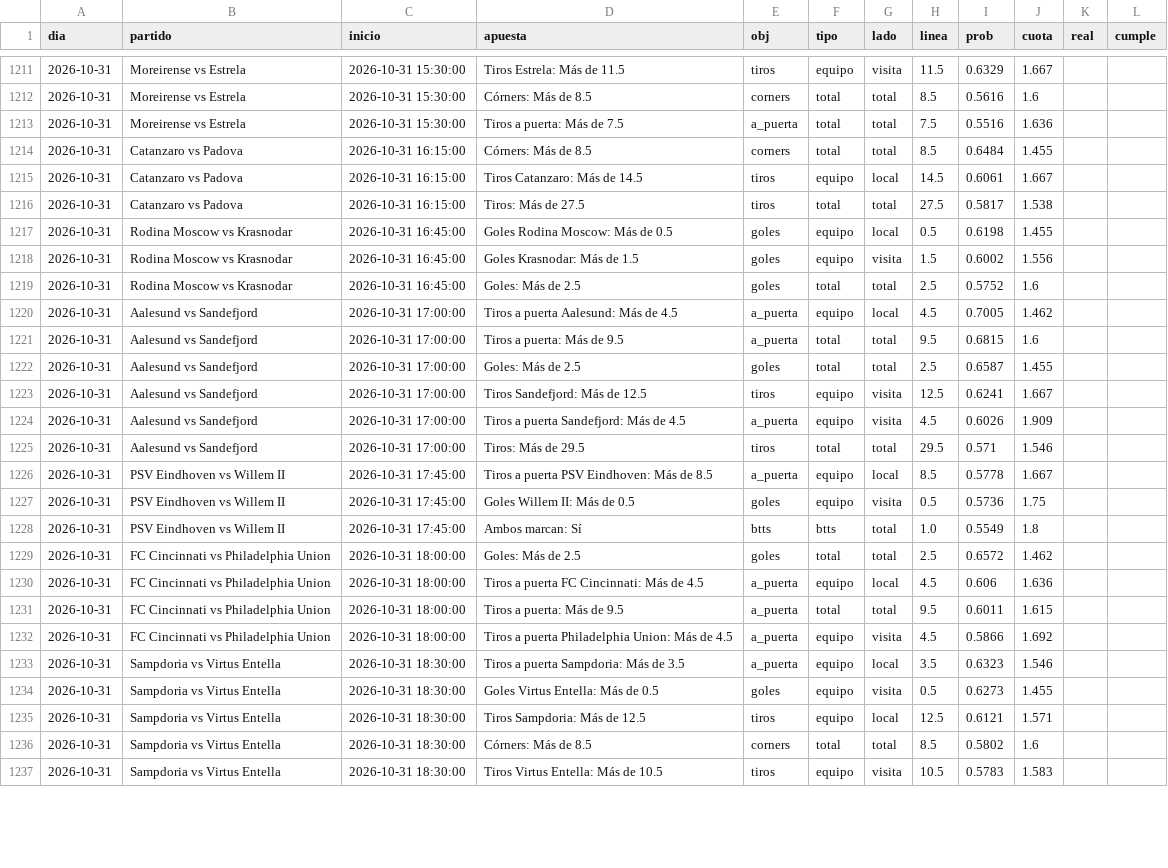
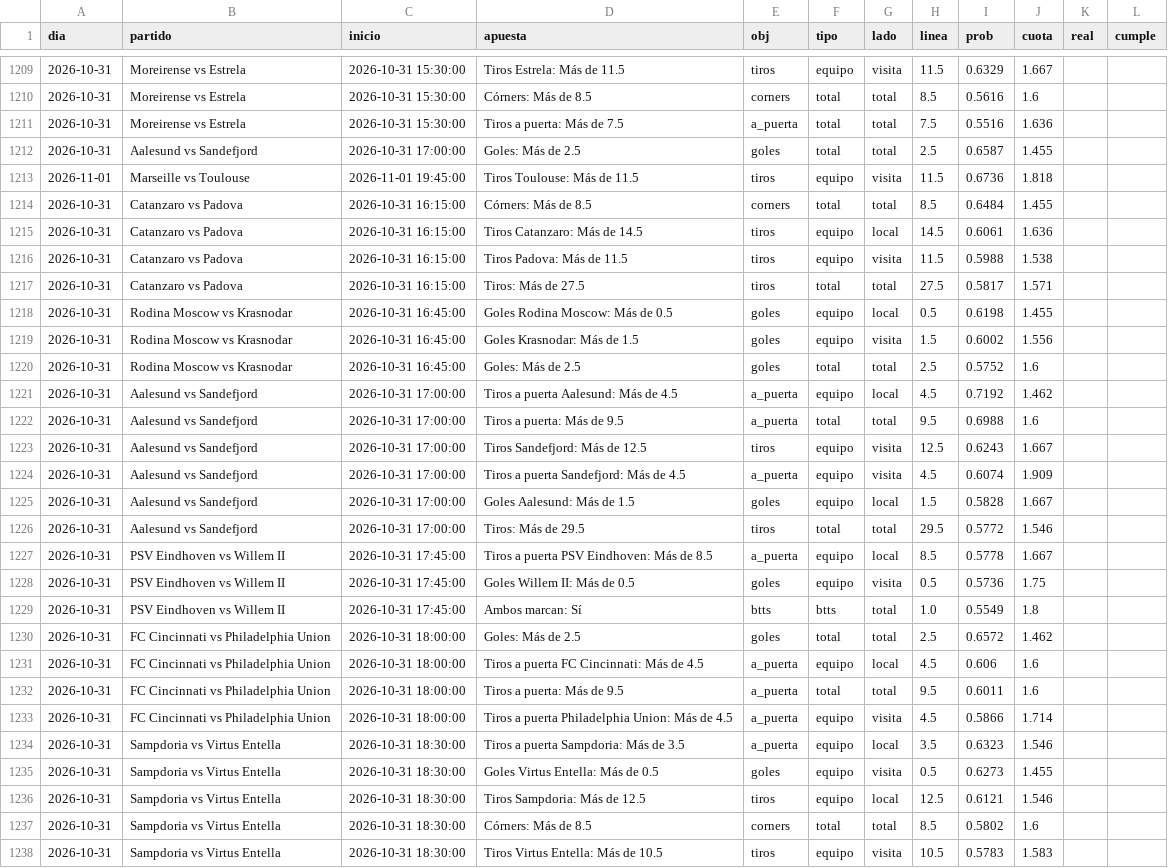
Before and after one commit to HectorMontiel/sharpicks, a CSV file: arriesgadas_seguimiento.csv, drawn as a sheet; only a part is shown, gaps mark what is left out; the diff covers the shown part only.

```diff
--- a/arriesgadas_seguimiento.csv
+++ b/arriesgadas_seguimiento.csv
@@ -1213,5 +1211,8 @@ dia,partido,inicio,apuesta,obj,tipo,lado,linea,prob,cuota,real,cumple
 2026-10-31,Moreirense vs Estrela,2026-10-31 15:30:00,Tiros a puerta: Más de 7.5,a_puerta,total,total,7.5,0.5516,1.636,,
+2026-10-31,Aalesund vs Sandefjord,2026-10-31 17:00:00,Goles: Más de 2.5,goles,total,total,2.5,0.6587,1.455,,
+2026-11-01,Marseille vs Toulouse,2026-11-01 19:45:00,Tiros Toulouse: Más de 11.5,tiros,equipo,visita,11.5,0.6736,1.818,,
 2026-10-31,Catanzaro vs Padova,2026-10-31 16:15:00,Córners: Más de 8.5,corners,total,total,8.5,0.6484,1.455,,
-2026-10-31,Catanzaro vs Padova,2026-10-31 16:15:00,Tiros Catanzaro: Más de 14.5,tiros,equipo,local,14.5,0.6061,1.667,,
-2026-10-31,Catanzaro vs Padova,2026-10-31 16:15:00,Tiros: Más de 27.5,tiros,total,total,27.5,0.5817,1.538,,
+2026-10-31,Catanzaro vs Padova,2026-10-31 16:15:00,Tiros Catanzaro: Más de 14.5,tiros,equipo,local,14.5,0.6061,1.636,,
+2026-10-31,Catanzaro vs Padova,2026-10-31 16:15:00,Tiros Padova: Más de 11.5,tiros,equipo,visita,11.5,0.5988,1.538,,
+2026-10-31,Catanzaro vs Padova,2026-10-31 16:15:00,Tiros: Más de 27.5,tiros,total,total,27.5,0.5817,1.571,,
 2026-10-31,Rodina Moscow vs Krasnodar,2026-10-31 16:45:00,Goles Rodina Moscow: Más de 0.5,goles,equipo,local,0.5,0.6198,1.455,,
@@ -1219,8 +1220,8 @@ dia,partido,inicio,apuesta,obj,tipo,lado,linea,prob,cuota,real,cumple
 2026-10-31,Rodina Moscow vs Krasnodar,2026-10-31 16:45:00,Goles: Más de 2.5,goles,total,total,2.5,0.5752,1.6,,
-2026-10-31,Aalesund vs Sandefjord,2026-10-31 17:00:00,Tiros a puerta Aalesund: Más de 4.5,a_puerta,equipo,local,4.5,0.7005,1.462,,
-2026-10-31,Aalesund vs Sandefjord,2026-10-31 17:00:00,Tiros a puerta: Más de 9.5,a_puerta,total,total,9.5,0.6815,1.6,,
-2026-10-31,Aalesund vs Sandefjord,2026-10-31 17:00:00,Goles: Más de 2.5,goles,total,total,2.5,0.6587,1.455,,
-2026-10-31,Aalesund vs Sandefjord,2026-10-31 17:00:00,Tiros Sandefjord: Más de 12.5,tiros,equipo,visita,12.5,0.6241,1.667,,
-2026-10-31,Aalesund vs Sandefjord,2026-10-31 17:00:00,Tiros a puerta Sandefjord: Más de 4.5,a_puerta,equipo,visita,4.5,0.6026,1.909,,
-2026-10-31,Aalesund vs Sandefjord,2026-10-31 17:00:00,Tiros: Más de 29.5,tiros,total,total,29.5,0.571,1.546,,
+2026-10-31,Aalesund vs Sandefjord,2026-10-31 17:00:00,Tiros a puerta Aalesund: Más de 4.5,a_puerta,equipo,local,4.5,0.7192,1.462,,
+2026-10-31,Aalesund vs Sandefjord,2026-10-31 17:00:00,Tiros a puerta: Más de 9.5,a_puerta,total,total,9.5,0.6988,1.6,,
+2026-10-31,Aalesund vs Sandefjord,2026-10-31 17:00:00,Tiros Sandefjord: Más de 12.5,tiros,equipo,visita,12.5,0.6243,1.667,,
+2026-10-31,Aalesund vs Sandefjord,2026-10-31 17:00:00,Tiros a puerta Sandefjord: Más de 4.5,a_puerta,equipo,visita,4.5,0.6074,1.909,,
+2026-10-31,Aalesund vs Sandefjord,2026-10-31 17:00:00,Goles Aalesund: Más de 1.5,goles,equipo,local,1.5,0.5828,1.667,,
+2026-10-31,Aalesund vs Sandefjord,2026-10-31 17:00:00,Tiros: Más de 29.5,tiros,total,total,29.5,0.5772,1.546,,
 2026-10-31,PSV Eindhoven vs Willem II,2026-10-31 17:45:00,Tiros a puerta PSV Eindhoven: Más de 8.5,a_puerta,equipo,local,8.5,0.5778,1.667,,
@@ -1229,8 +1230,8 @@ dia,partido,inicio,apuesta,obj,tipo,lado,linea,prob,cuota,real,cumple
 2026-10-31,FC Cincinnati vs Philadelphia Union,2026-10-31 18:00:00,Goles: Más de 2.5,goles,total,total,2.5,0.6572,1.462,,
-2026-10-31,FC Cincinnati vs Philadelphia Union,2026-10-31 18:00:00,Tiros a puerta FC Cincinnati: Más de 4.5,a_puerta,equipo,local,4.5,0.606,1.636,,
-2026-10-31,FC Cincinnati vs Philadelphia Union,2026-10-31 18:00:00,Tiros a puerta: Más de 9.5,a_puerta,total,total,9.5,0.6011,1.615,,
-2026-10-31,FC Cincinnati vs Philadelphia Union,2026-10-31 18:00:00,Tiros a puerta Philadelphia Union: Más de 4.5,a_puerta,equipo,visita,4.5,0.5866,1.692,,
+2026-10-31,FC Cincinnati vs Philadelphia Union,2026-10-31 18:00:00,Tiros a puerta FC Cincinnati: Más de 4.5,a_puerta,equipo,local,4.5,0.606,1.6,,
+2026-10-31,FC Cincinnati vs Philadelphia Union,2026-10-31 18:00:00,Tiros a puerta: Más de 9.5,a_puerta,total,total,9.5,0.6011,1.6,,
+2026-10-31,FC Cincinnati vs Philadelphia Union,2026-10-31 18:00:00,Tiros a puerta Philadelphia Union: Más de 4.5,a_puerta,equipo,visita,4.5,0.5866,1.714,,
 2026-10-31,Sampdoria vs Virtus Entella,2026-10-31 18:30:00,Tiros a puerta Sampdoria: Más de 3.5,a_puerta,equipo,local,3.5,0.6323,1.546,,
 2026-10-31,Sampdoria vs Virtus Entella,2026-10-31 18:30:00,Goles Virtus Entella: Más de 0.5,goles,equipo,visita,0.5,0.6273,1.455,,
-2026-10-31,Sampdoria vs Virtus Entella,2026-10-31 18:30:00,Tiros Sampdoria: Más de 12.5,tiros,equipo,local,12.5,0.6121,1.571,,
+2026-10-31,Sampdoria vs Virtus Entella,2026-10-31 18:30:00,Tiros Sampdoria: Más de 12.5,tiros,equipo,local,12.5,0.6121,1.546,,
 2026-10-31,Sampdoria vs Virtus Entella,2026-10-31 18:30:00,Córners: Más de 8.5,corners,total,total,8.5,0.5802,1.6,,
```
Also changed, not shown: 3 added rows, 4 removed rows and 36 edited cells elsewhere in this file, analisis_seguimiento.csv, historico_fem_inglaterra.csv, 26 other files.
